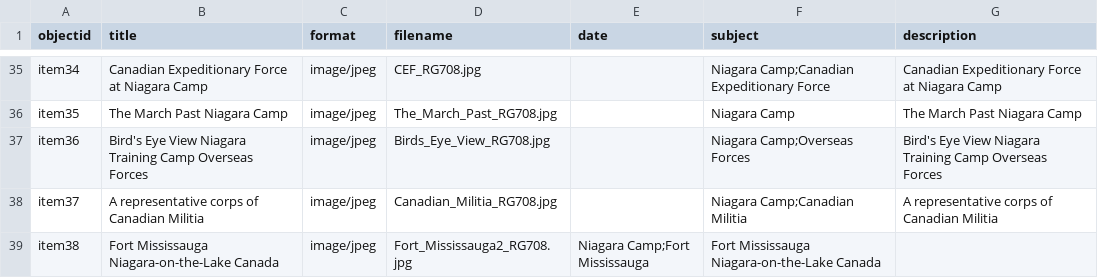
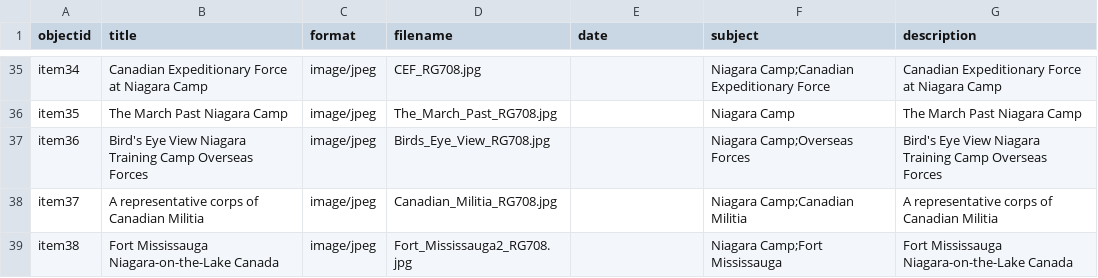
Before and after one commit to chantalcameron/Niagara-Camp, a CSV file: _data/NiagaraCamp_metadata.csv, drawn as a sheet; only a part is shown, gaps mark what is left out.

Commit message:
Update NiagaraCamp_metadata.csv

```diff
--- a/_data/NiagaraCamp_metadata.csv
+++ b/_data/NiagaraCamp_metadata.csv
@@ -38,2 +38,2 @@ item36,Bird's Eye View Niagara Training Camp Overseas Forces,image/jpeg,Birds_Ey
 item37,A representative corps of Canadian Militia,image/jpeg,Canadian_Militia_RG708.jpg,,Niagara Camp;Canadian Militia,A representative corps of Canadian Militia
-item38,Fort Mississauga Niagara-on-the-Lake Canada,image/jpeg,Fort_Mississauga2_RG708.jpg,Niagara Camp;Fort Mississauga,Fort Mississauga Niagara-on-the-Lake Canada
+item38,Fort Mississauga Niagara-on-the-Lake Canada,image/jpeg,Fort_Mississauga2_RG708.jpg,,Niagara Camp;Fort Mississauga,Fort Mississauga Niagara-on-the-Lake Canada
```
